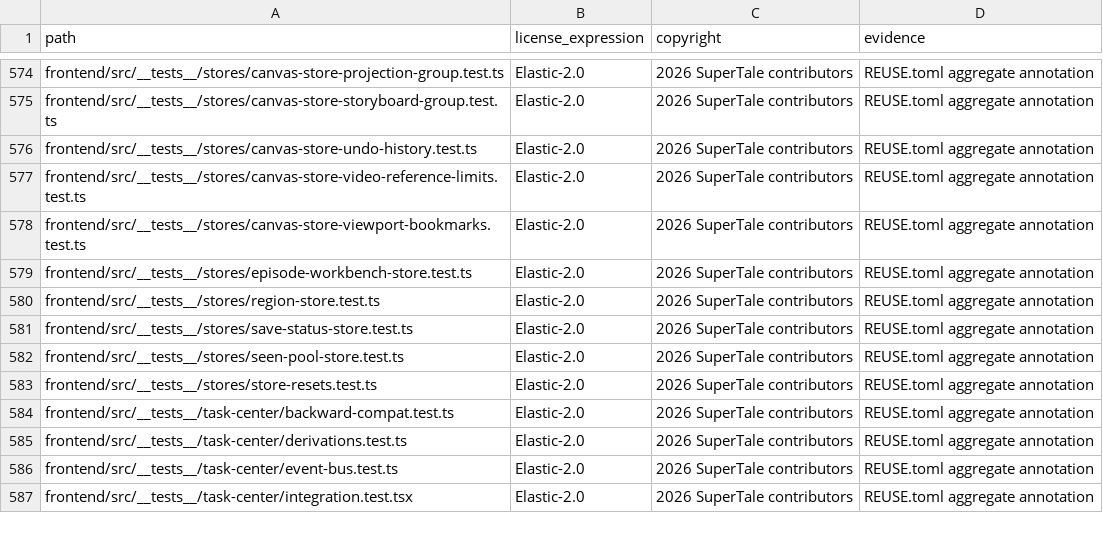
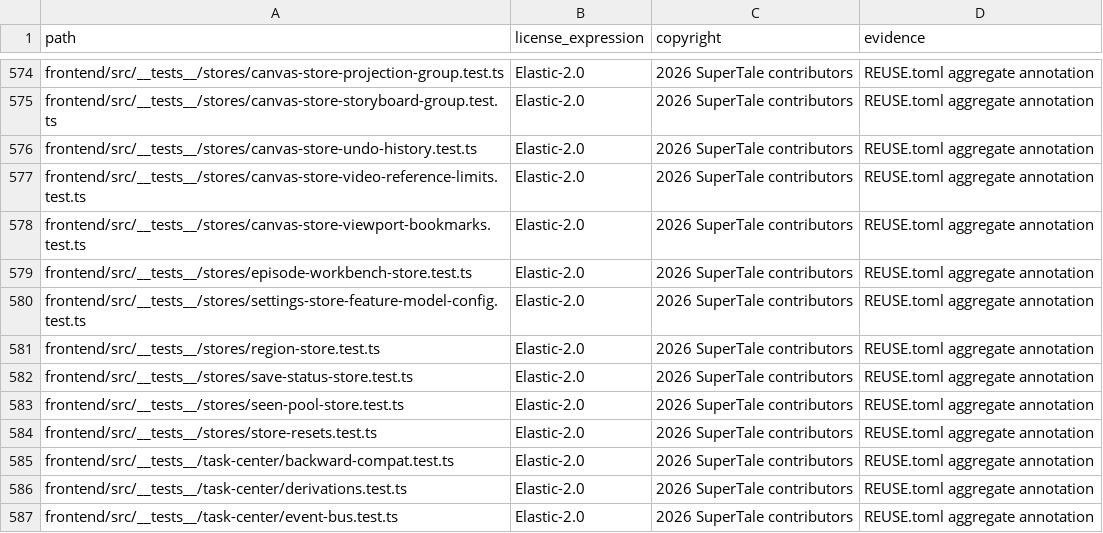
Before and after one commit to Anu206S/dramaclaw, a CSV file: license-inventory.csv, drawn as a sheet; only a part is shown, gaps mark what is left out; the shorter side is filled out with more unchanged rows.

Commit message:
fix: synchronize custom model configuration (#308)
* fix: sync custom model profile JSON

Signed-off-by: NewYuee <new.y@foxmail.com>

* fix: hydrate custom model profile from backend

Signed-off-by: NewYuee <new.y@foxmail.com>

* fix: scope ComfyUI template action to channel

Signed-off-by: NewYuee <new.y@foxmail.com>

* fix: handle empty embedding model config

Signed-off-by: NewYuee <new.y@foxmail.com>

* docs: update custom ComfyUI setup guide

Signed-off-by: NewYuee <new.y@foxmail.com>

* fix: keep custom model state authoritative

Signed-off-by: NewYuee <new.y@foxmail.com>

* fix: address custom model configuration review

Signed-off-by: NewYuee <new.y@foxmail.com>

* fix: close custom model sync gaps

Signed-off-by: NewYuee <new.y@foxmail.com>

* fix: synchronize custom profiles after hydration

Signed-off-by: NewYuee <new.y@foxmail.com>

* fix: converge custom model profile synchronization

Signed-off-by: NewYuee <new.y@foxmail.com>

---------

Signed-off-by: NewYuee <new.y@foxmail.com>

```diff
--- a/license-inventory.csv
+++ b/license-inventory.csv
@@ -579,2 +579,3 @@ frontend/src/__tests__/stores/canvas-store-viewport-bookmarks.test.ts,Elastic-2.
 frontend/src/__tests__/stores/episode-workbench-store.test.ts,Elastic-2.0,2026 SuperTale contributors,REUSE.toml aggregate annotation
+frontend/src/__tests__/stores/settings-store-feature-model-config.test.ts,Elastic-2.0,2026 SuperTale contributors,REUSE.toml aggregate annotation
 frontend/src/__tests__/stores/region-store.test.ts,Elastic-2.0,2026 SuperTale contributors,REUSE.toml aggregate annotation
```
Also changed, not shown: 7 other files.
